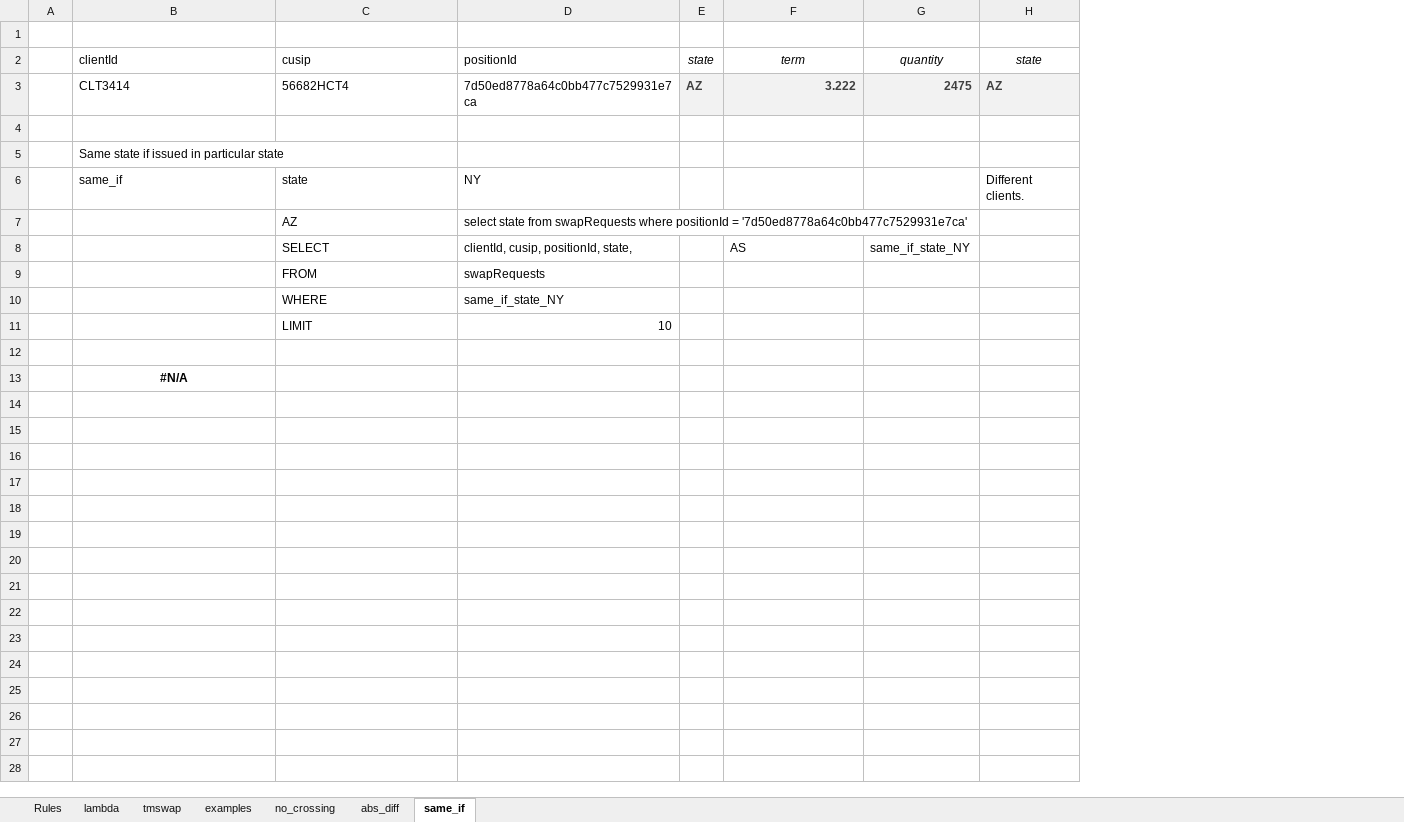
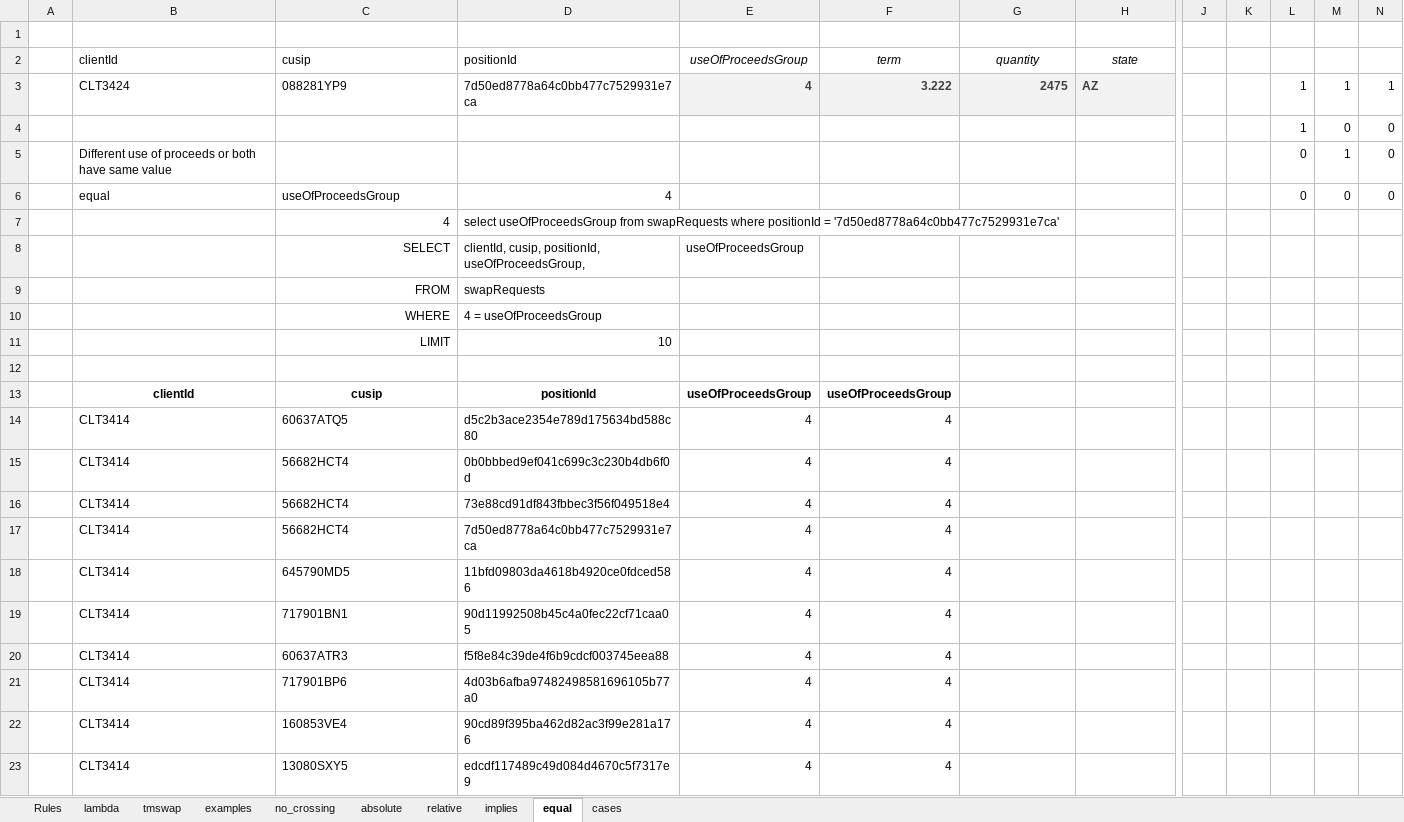
Before and after one commit to xlladdins/xll_sqlite, an Excel workbook: Rules.xlsx, sheet equal, drawn as a sheet; only a part is shown, gaps mark what is left out; values as stored, in another font and other column widths than the file's, no borders; removed rows and columns are numbered as before the commit, all else as after; rows hold the shown columns only; the diff names each change by its address in the sheet, - before the commit and + after, or states it on an @@ line.

```diff
--- a/Rules.xlsx (sheet equal)
+++ b/Rules.xlsx (sheet equal)
-sheet tab: abs_diff
+sheet tab: absolute
-sheet tab: same_if
+sheet tab: equal
+sheet tab: relative
+sheet tab: implies
+sheet tab: cases
-column E (state), row 3: AZ
+column E (useOfProceedsGroup), row 3: 4
+column J, empty
+column K, empty
+column L, rows 3-5: 1 | 1 | 0
+column M, rows 3-5: 1 | 0 | 1
+column N, rows 3-5: 1 | 0 | 0
-B3 (clientId): CLT3414
+B3 (clientId): CLT3424
-C3 (cusip): 56682HCT4
+C3 (cusip): 088281YP9
-row 4: (empty)
+row 4:  |  |  |  |  |  |  |  |  |  | 1 | 0 | 0
-B5 (clientId): Same state if issued in particular state
+B5 (clientId): Different use of proceeds or both have same value
-row 6:  | same_if | state | NY |  |  |  | Different clients.
-row 7:  |  | AZ | select state from swapRequests where positionId = '7d50ed8778a64c0bb477c7529931e7ca'
-row 8:  |  | SELECT | clientId, cusip, positionId, state, |  | AS | same_if_state_NY
+row 6:  | equal | useOfProceedsGroup | 4 |  |  |  |  |  |  | 0 | 0 | 0
+row 7:  |  | 4 | select useOfProceedsGroup from swapRequests where positionId = '7d50ed8778a64c0bb477c7529931e7ca'
+row 8:  |  | SELECT | clientId, cusip, positionId, useOfProceedsGroup, | useOfProceedsGroup
-C9:C11 alignment: left
+C9:C11 alignment: right
-D10 (positionId): same_if_state_NY
+D10 (positionId): 4 = useOfProceedsGroup
-row 13:  | #N/A
+row 13:  | clientId | cusip | positionId | useOfProceedsGroup | useOfProceedsGroup
+row 14:  | CLT3414 | 60637ATQ5 | d5c2b3ace2354e789d175634bd588c80 | 4 | 4
+row 15:  | CLT3414 | 56682HCT4 | 0b0bbbed9ef041c699c3c230b4db6f0d | 4 | 4
+row 16:  | CLT3414 | 56682HCT4 | 73e88cd91df843fbbec3f56f049518e4 | 4 | 4
+row 17:  | CLT3414 | 56682HCT4 | 7d50ed8778a64c0bb477c7529931e7ca | 4 | 4
+row 18:  | CLT3414 | 645790MD5 | 11bfd09803da4618b4920ce0fdced586 | 4 | 4
+row 19:  | CLT3414 | 717901BN1 | 90d11992508b45c4a0fec22cf71caa05 | 4 | 4
+row 20:  | CLT3414 | 60637ATR3 | f5f8e84c39de4f6b9cdcf003745eea88 | 4 | 4
+row 21:  | CLT3414 | 717901BP6 | 4d03b6afba97482498581696105b77a0 | 4 | 4
+row 22:  | CLT3414 | 160853VE4 | 90cd89f395ba462d82ac3f99e281a176 | 4 | 4
+row 23:  | CLT3414 | 13080SXY5 | edcdf117489c49d084d4670c5f7317e9 | 4 | 4
```
Also changed, not shown: sheet tmswap, sheet lambda, sheet absolute, sheet examples, sheet no_crossing, formulas that keep their value, 1 other file.
